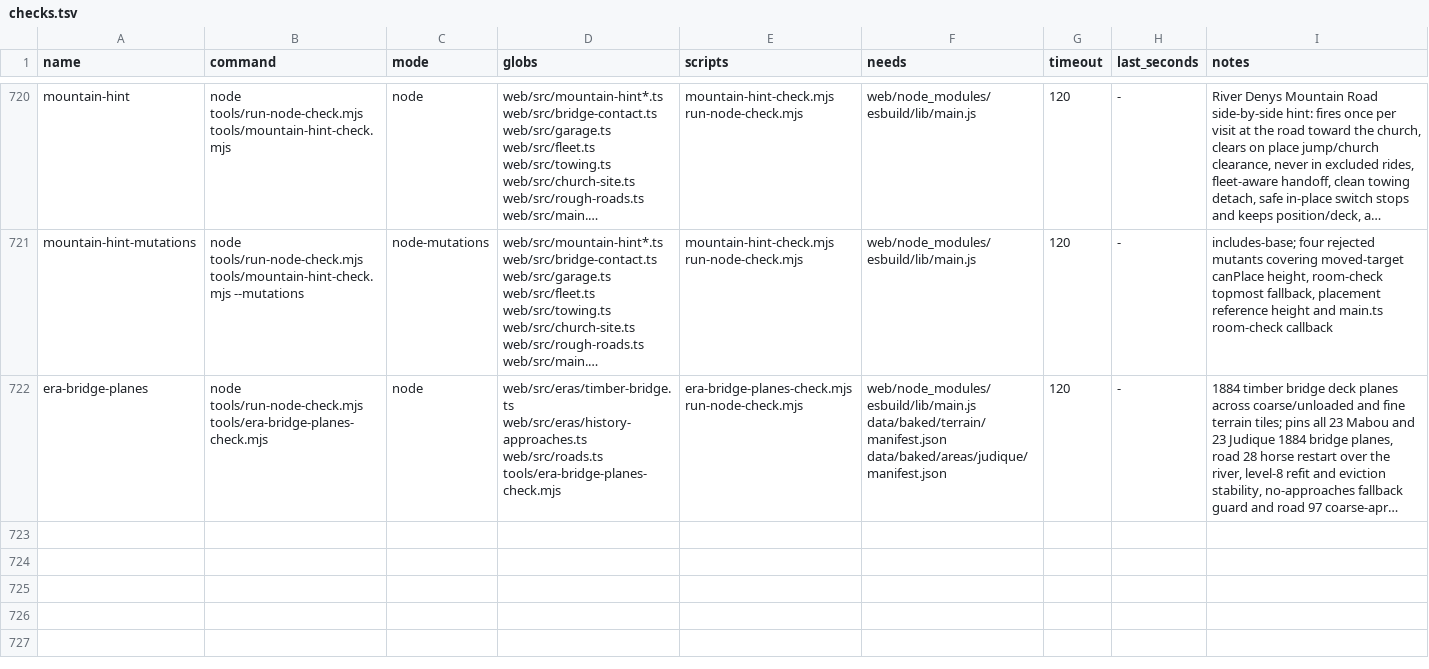
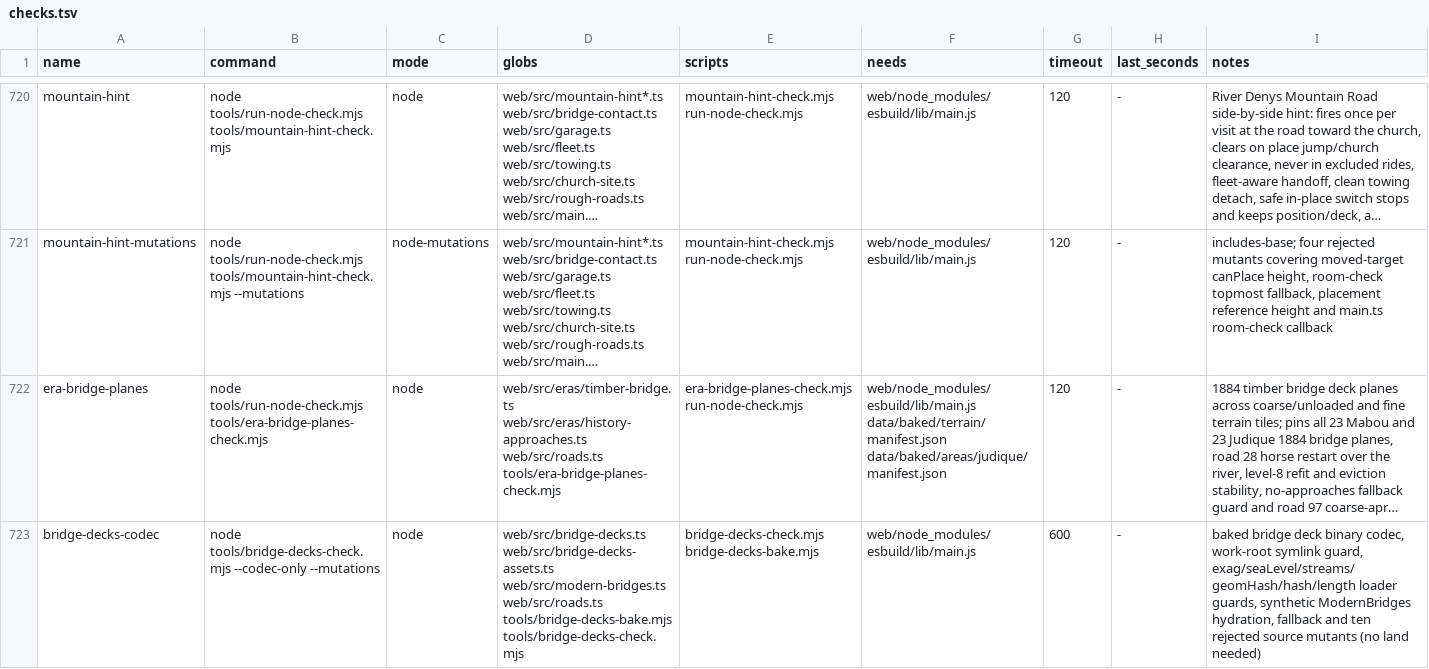
Before and after one commit to dfakkeldy/just-drive, a TSV file: tools/checks.tsv, drawn as a sheet; only a part is shown, gaps mark what is left out; long unchanged cells end in …; the diff covers the shown part only; the diff names each change by its address in the sheet, - before the commit and + after, or states it on an @@ line.

Commit message:
Bake modern bridge deck geometry and restore Point Tupper start-up ceiling

```diff
--- a/tools/checks.tsv
+++ b/tools/checks.tsv
+row 723: bridge-decks-codec | node tools/bridge-decks-check.mjs --codec-only --mutations | node | web/src/bridge-decks.ts web/src/bridge-decks-assets.ts web/src/modern-bridges.ts web/src/roads.ts tools/bridge-decks-bake.mjs tools/bridge-decks-check.mjs | bridge-decks-check.mjs bridge-decks-bake.mjs | web/node_modules/esbuild/lib/main.js | 600 | - | baked bridge deck binary codec, work-root symlink guard, exag/seaLevel/streams/geomHash/hash/length loader guards, synthetic ModernBridges hydration, fallback and ten rejected source mutants (no land needed)
```
Also changed, not shown: 2 added rows elsewhere in this file, 12 other files.
